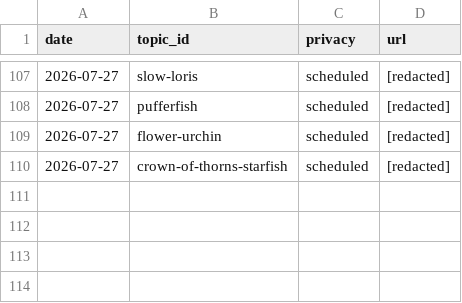
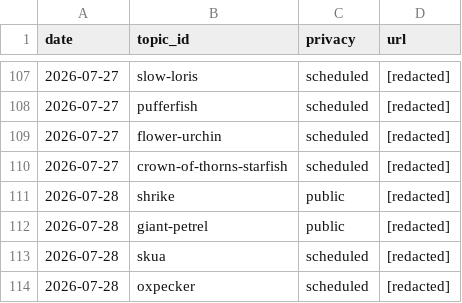
Before and after one commit to chat94534-oss/shorts-autoposter-a, a CSV file: logs/history.csv, drawn as a sheet; only a part is shown, gaps mark what is left out; the diff names each change by its address in the sheet, - before the commit and + after, or states it on an @@ line.

```diff
--- a/logs/history.csv
+++ b/logs/history.csv
+row 111: 2026-07-28 | shrike | public | [redacted]
+row 112: 2026-07-28 | giant-petrel | public | [redacted]
+row 113: 2026-07-28 | skua | scheduled | [redacted]
+row 114: 2026-07-28 | oxpecker | scheduled | [redacted]
```
Also changed, not shown: 2 other files.
